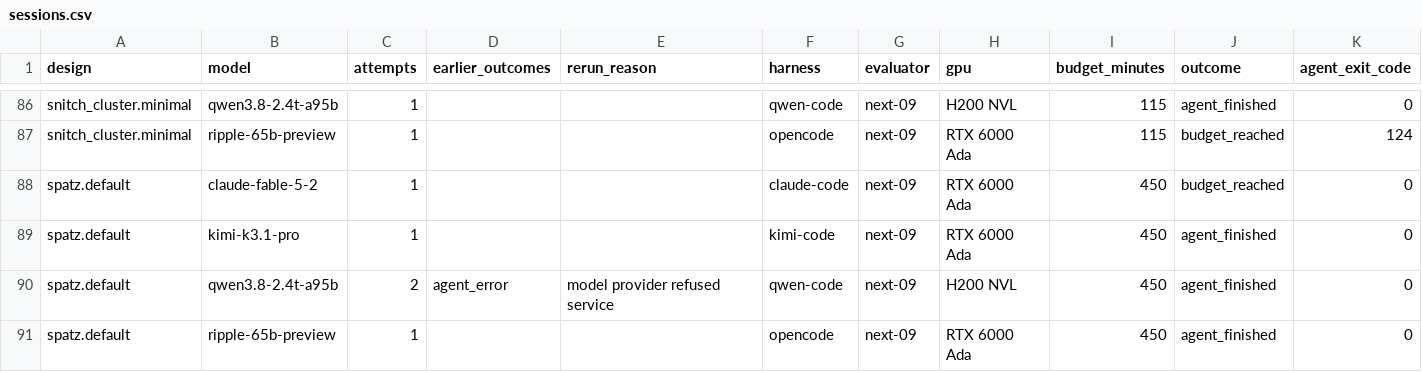
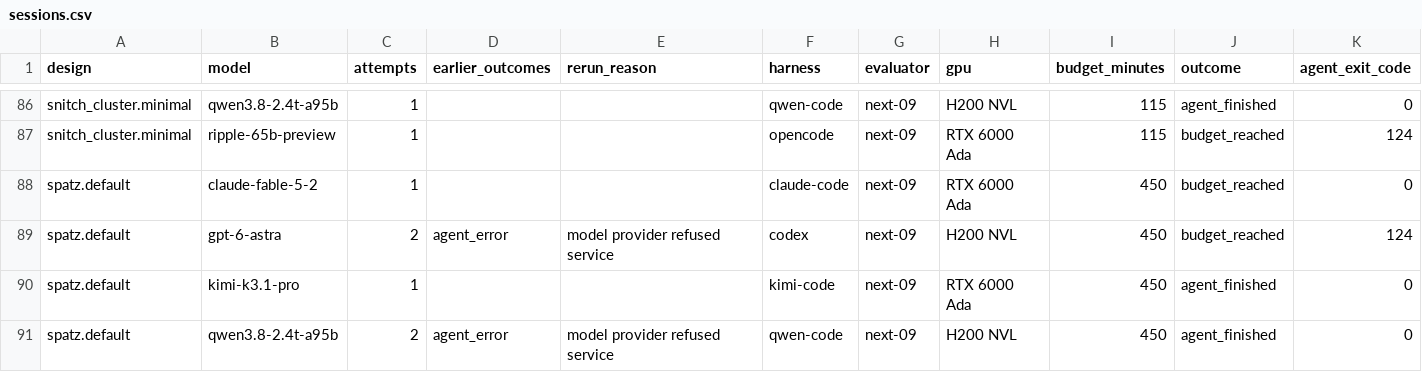
Before and after one commit to partcleda/rtl-fmax-agent-benchmark, a CSV file: results/sessions.csv, drawn as a sheet; only a part is shown, gaps mark what is left out; the shorter side is filled out with more unchanged rows; rows hold the shown columns only; the diff names each change by its address in the sheet, - before the commit and + after, or states it on an @@ line.

```diff
--- a/results/sessions.csv
+++ b/results/sessions.csv
+row 89: spatz.default | gpt-6-astra | 2 | agent_error | model provider refused service | codex | next-09 | H200 NVL | 450 | budget_reached | 124
```
Also changed, not shown: results/evaluations.csv, 7 other files.
